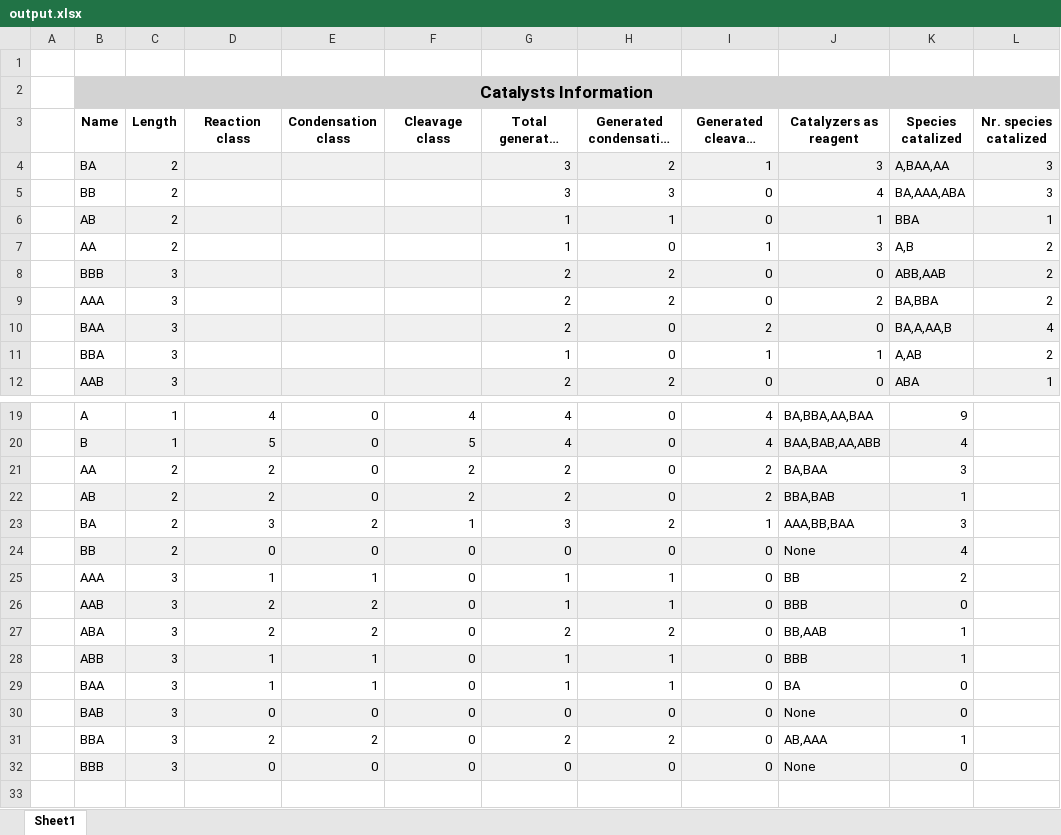
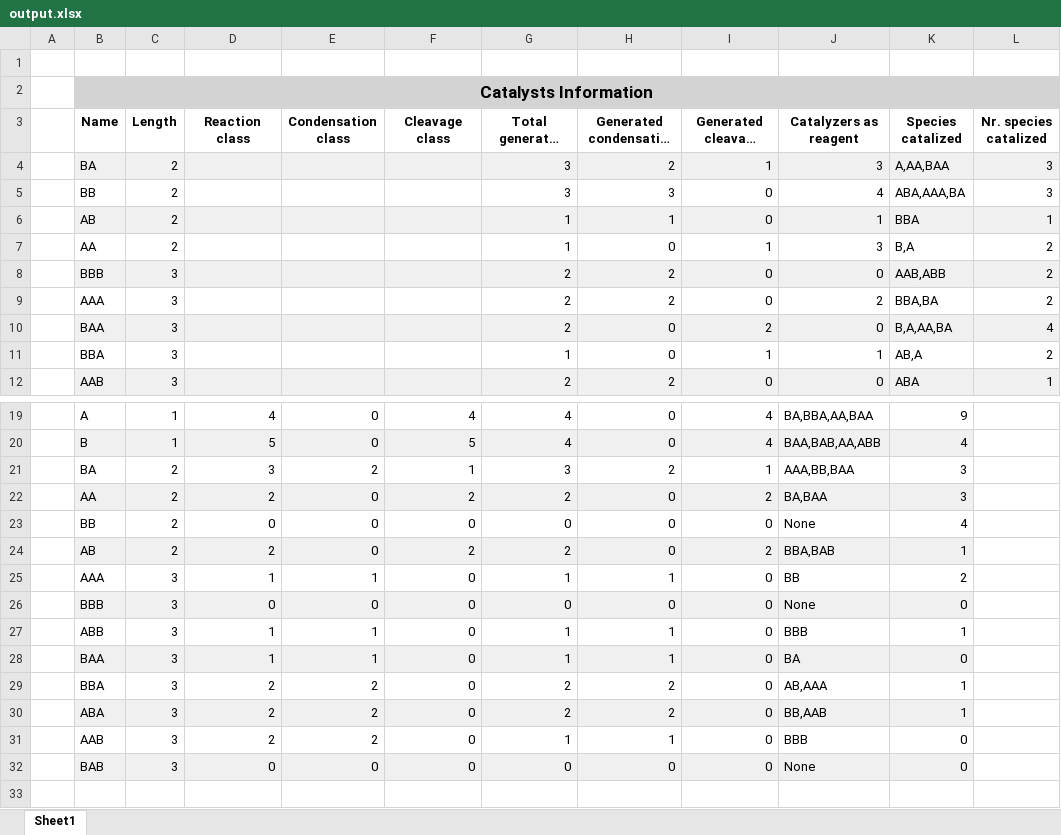
Before and after one commit to samucarpi/Tirocinio, an Excel workbook: io/tabulator/output/output.xlsx, sheet Sheet1, drawn as a sheet; only a part is shown, gaps mark what is left out; long unchanged cells end in …; values as stored, in another font and other column widths than the file's, no borders; addresses are those after the commit; the diff names each change by its address in the sheet, - before the commit and + after, or states it on an @@ line.

```diff
--- a/io/tabulator/output/output.xlsx (sheet Sheet1)
+++ b/io/tabulator/output/output.xlsx (sheet Sheet1)
-K4 (Species catalized): A,BAA,AA
+K4 (Species catalized): A,AA,BAA
-K5 (Species catalized): BA,AAA,ABA
+K5 (Species catalized): ABA,AAA,BA
-K7 (Species catalized): A,B
+K7 (Species catalized): B,A
-K8 (Species catalized): ABB,AAB
+K8 (Species catalized): AAB,ABB
-K9 (Species catalized): BA,BBA
+K9 (Species catalized): BBA,BA
-K10 (Species catalized): BA,A,AA,B
+K10 (Species catalized): B,A,AA,BA
-K11 (Species catalized): A,AB
+K11 (Species catalized): AB,A
@@ row 23 moved to row 21: BA @@
-B22:K22 fill: none
+B22:K22 fill: #F0F0F0
@@ row 24 moved to row 23: BB @@
@@ row 32 moved to row 26: BBB @@
-B27:K27 fill: #F0F0F0
+B27:K27 fill: none
-B28:K28 fill: none
+B28:K28 fill: #F0F0F0
@@ row 31 moved to row 29: BBA @@
@@ row 27 moved to row 30: ABA @@
@@ row 26 moved to row 31: AAB @@
```
Also changed, not shown: 10 other files.
